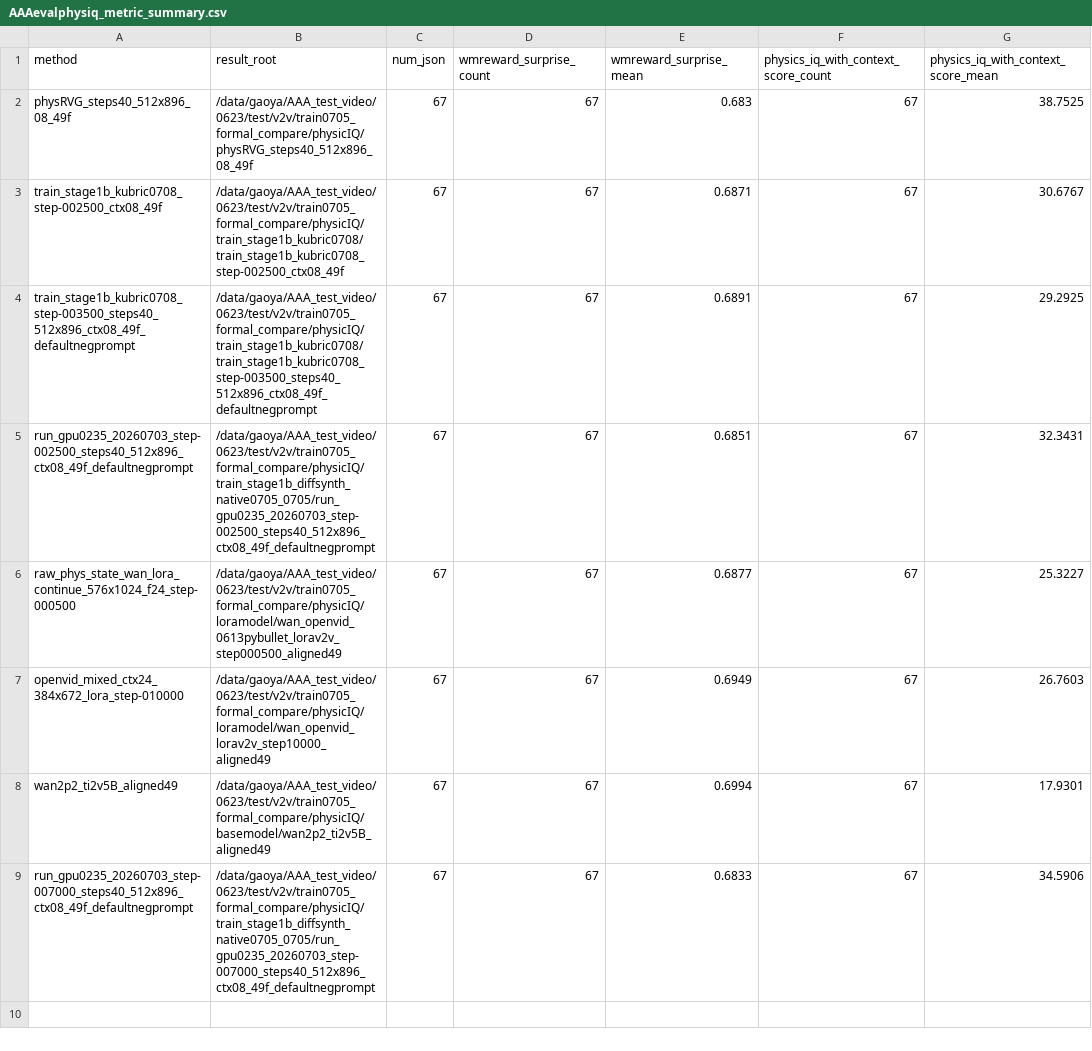
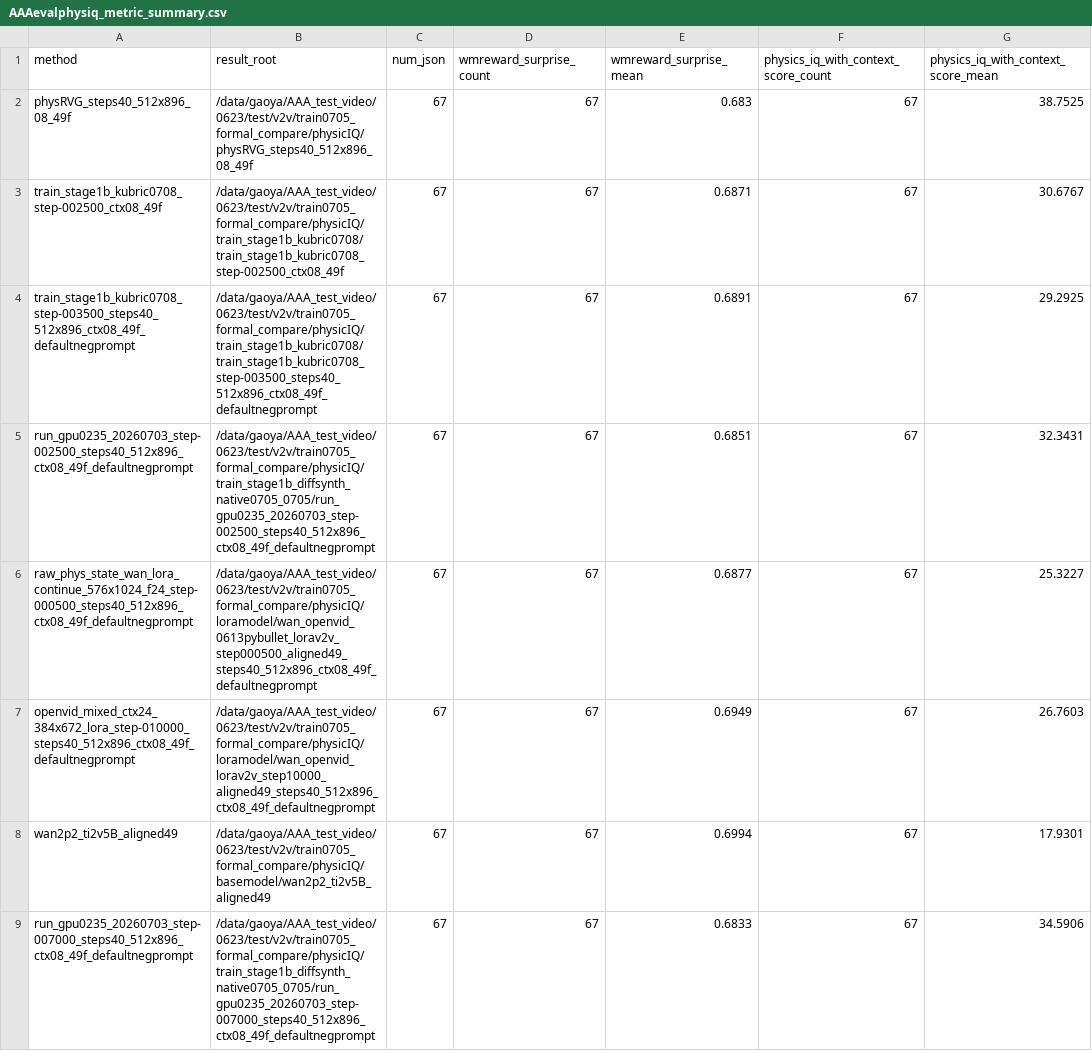
Before and after one commit to GAO7677/Code_Video, a CSV file: Code_data/Code_vjepa_vggt/code_vjepa_vggt/train0705_kubric_no_gt_box/AAAresults/AAAevalphysiq_metric_summary.csv, drawn as a sheet; only a part is shown; the diff covers the shown part only; the diff names each change by its address in the sheet, - before the commit and + after, or states it on an @@ line.

```diff
--- a/Code_data/Code_vjepa_vggt/code_vjepa_vggt/train0705_kubric_no_gt_box/AAAresults/AAAevalphysiq_metric_summary.csv
+++ b/Code_data/Code_vjepa_vggt/code_vjepa_vggt/train0705_kubric_no_gt_box/AAAresults/AAAevalphysiq_metric_summary.csv
-A6 (method): raw_phys_state_wan_lora_continue_576x1024_f24_step-000500
+A6 (method): raw_phys_state_wan_lora_continue_576x1024_f24_step-000500_steps40_512x896_ctx08_49f_defaultnegprompt
-B6 (result_root): /data/gaoya/AAA_test_video/0623/test/v2v/train0705_formal_compare/physicIQ/loramodel/wan_openvid_0613pybullet_lorav2v_step000500_aligned49
+B6 (result_root): /data/gaoya/AAA_test_video/0623/test/v2v/train0705_formal_compare/physicIQ/loramodel/wan_openvid_0613pybullet_lorav2v_step000500_aligned49_steps40_512x896_ctx08_49f_defaultnegprompt
-A7 (method): openvid_mixed_ctx24_384x672_lora_step-010000
+A7 (method): openvid_mixed_ctx24_384x672_lora_step-010000_steps40_512x896_ctx08_49f_defaultnegprompt
-B7 (result_root): /data/gaoya/AAA_test_video/0623/test/v2v/train0705_formal_compare/physicIQ/loramodel/wan_openvid_lorav2v_step10000_aligned49
+B7 (result_root): /data/gaoya/AAA_test_video/0623/test/v2v/train0705_formal_compare/physicIQ/loramodel/wan_openvid_lorav2v_step10000_aligned49_steps40_512x896_ctx08_49f_defaultnegprompt
```
Also changed, not shown: 1 added row elsewhere in this file, Code_data/Code_vjepa_vggt/code_vjepa_vggt/train0705/AAAresults/generated_folder_metric_summary.csv, Code_data/Code_vjepa_vggt/code_vjepa_vggt/train0705_kubric_no_gt_box/AAAresults/AAAeval_metric_summary.csv, 9 other files.
